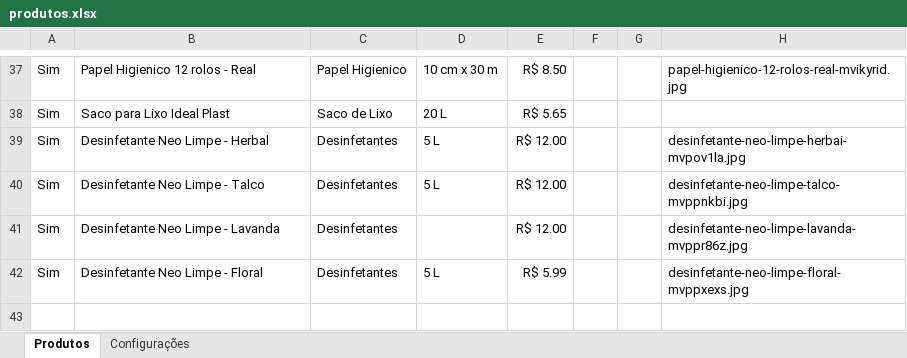
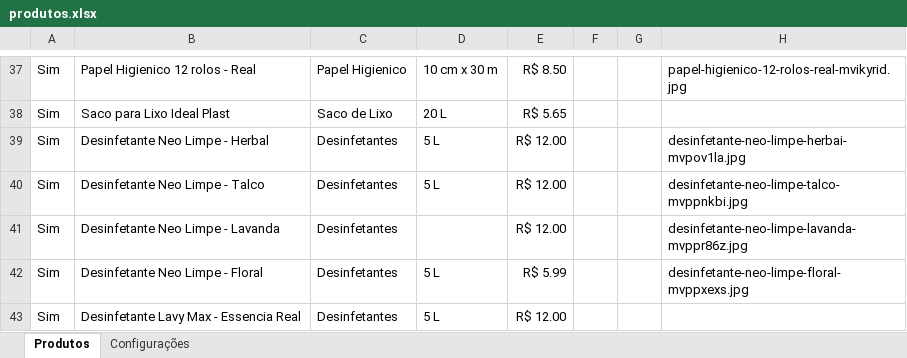
Before and after one commit to escritoriojpcontabil-spec/popbrilho-dados, an Excel workbook: produtos.xlsx, sheet Produtos, drawn as a sheet; only a part is shown, gaps mark what is left out; values as stored, in another font and other column widths than the file's, no borders; the diff names each change by its address in the sheet, - before the commit and + after, or states it on an @@ line.

Commit message:
Atualiza produtos pelo painel

```diff
--- a/produtos.xlsx (sheet Produtos)
+++ b/produtos.xlsx (sheet Produtos)
+row 43: Sim | Desinfetante Lavy Max - Essencia Real | Desinfetantes | 5 L | R$ 12.00
```
